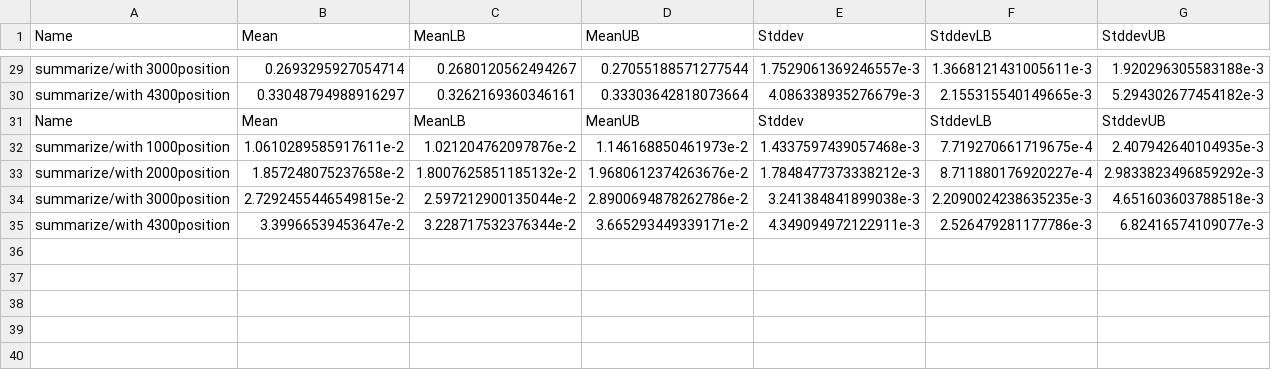
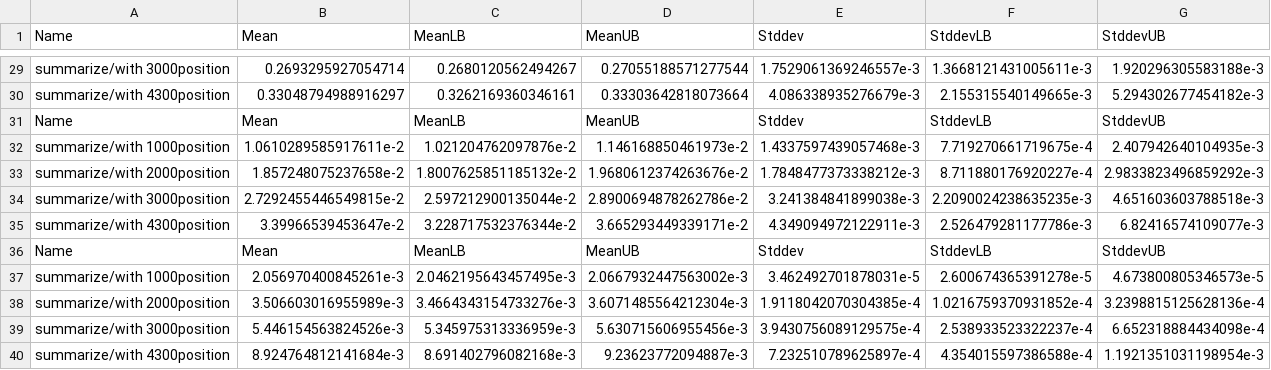
Before and after one commit to maxigit/warehouse-planner, a CSV file: results/summarize.csv, drawn as a sheet; only a part is shown, gaps mark what is left out; the diff names each change by its address in the sheet, - before the commit and + after, or states it on an @@ line.

Commit message:
Fix: Export should be idemptotent
i.e exporting a scenario reading it
and rexporting it should give the same result.

```diff
--- a/results/summarize.csv
+++ b/results/summarize.csv
+row 36: Name | Mean | MeanLB | MeanUB | Stddev | StddevLB | StddevUB
+row 37: summarize/with 1000position | 2.056970400845261e-3 | 2.0462195643457495e-3 | 2.0667932447563002e-3 | 3.462492701878031e-5 | 2.600674365391278e-5 | 4.673800805346573e-5
+row 38: summarize/with 2000position | 3.506603016955989e-3 | 3.4664343154733276e-3 | 3.6071485564212304e-3 | 1.9118042070304385e-4 | 1.0216759370931852e-4 | 3.2398815125628136e-4
+row 39: summarize/with 3000position | 5.446154563824526e-3 | 5.345975313336959e-3 | 5.630715606955456e-3 | 3.9430756089129575e-4 | 2.538933523322237e-4 | 6.652318884434098e-4
+row 40: summarize/with 4300position | 8.924764812141684e-3 | 8.691402796082168e-3 | 9.23623772094887e-3 | 7.232510789625897e-4 | 4.354015597386588e-4 | 1.1921351031198954e-3
```
Also changed, not shown: results/check.csv, results/diagonal.csv, 16 other files.
